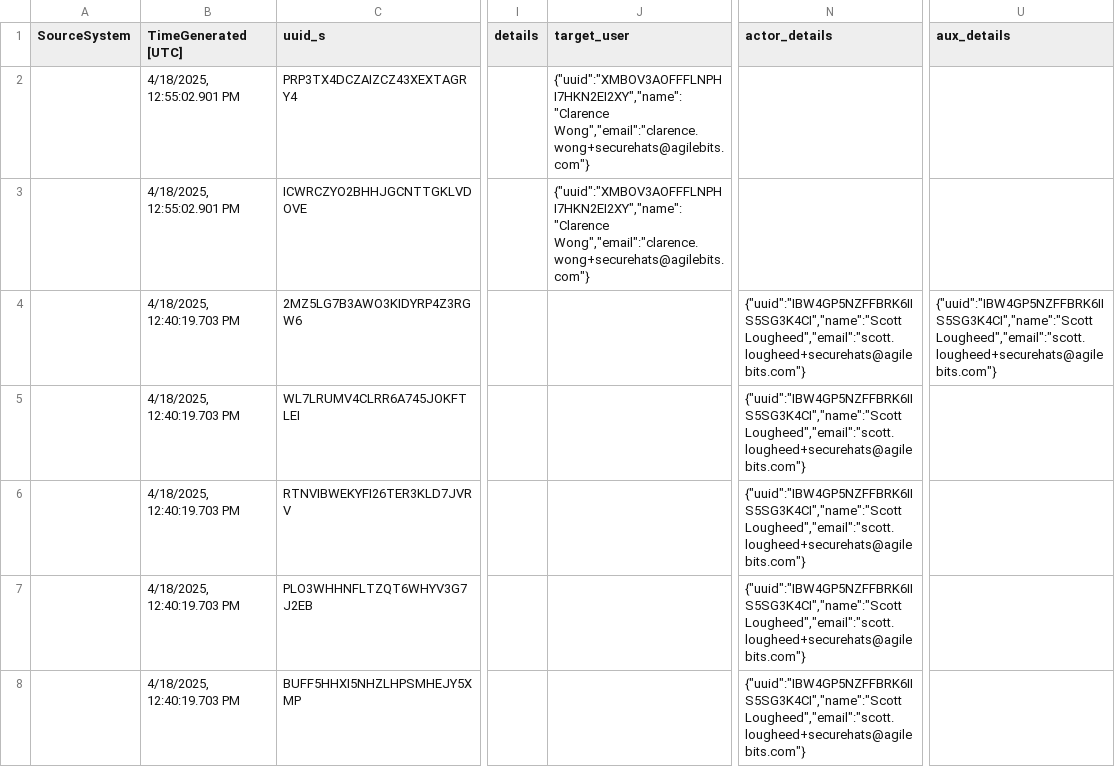
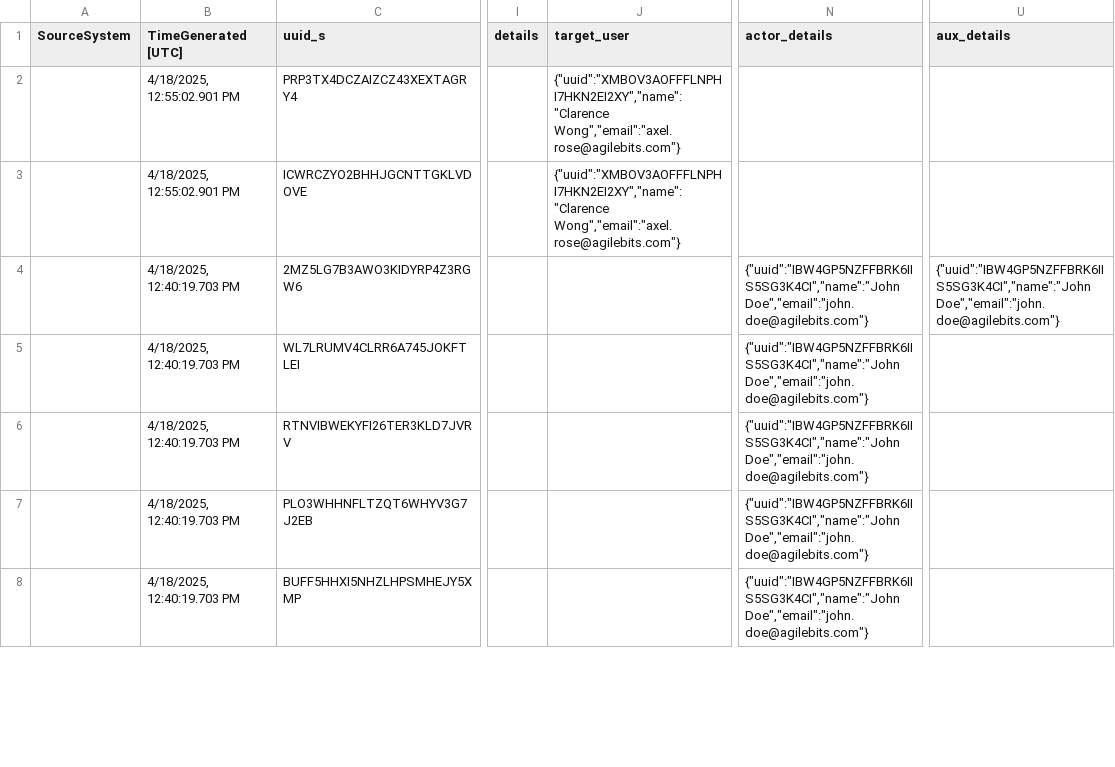
Before and after one commit to Azure/Security-Copilot, a CSV file: Plugins/Community Based Plugins/1Password/data/1password.csv, drawn as a sheet; only a part is shown, gaps mark what is left out; the diff covers the shown part only; the diff names each change by its address in the sheet, - before the commit and + after, or states it on an @@ line.

Commit message:
updated name values

```diff
--- a/Plugins/Community Based Plugins/1Password/data/1password.csv
+++ b/Plugins/Community Based Plugins/1Password/data/1password.csv
-J2:J3 (target_user): {"uuid":"XMBOV3AOFFFLNPHI7HKN2EI2XY","name":"Clarence Wong","email":"clarence.wong+securehats@agilebits.com"}
+J2:J3 (target_user): {"uuid":"XMBOV3AOFFFLNPHI7HKN2EI2XY","name":"Clarence Wong","email":"axel.rose@agilebits.com"}
-N4:N8 (actor_details): {"uuid":"IBW4GP5NZFFBRK6IIS5SG3K4CI","name":"Scott Lougheed","email":"scott.lougheed+securehats@agilebits.com"}
+N4:N8 (actor_details): {"uuid":"IBW4GP5NZFFBRK6IIS5SG3K4CI","name":"John Doe","email":"john.doe@agilebits.com"}
-U4 (aux_details): {"uuid":"IBW4GP5NZFFBRK6IIS5SG3K4CI","name":"Scott Lougheed","email":"scott.lougheed+securehats@agilebits.com"}
+U4 (aux_details): {"uuid":"IBW4GP5NZFFBRK6IIS5SG3K4CI","name":"John Doe","email":"john.doe@agilebits.com"}
```
Also changed, not shown: 61 edited cells elsewhere in this file.
